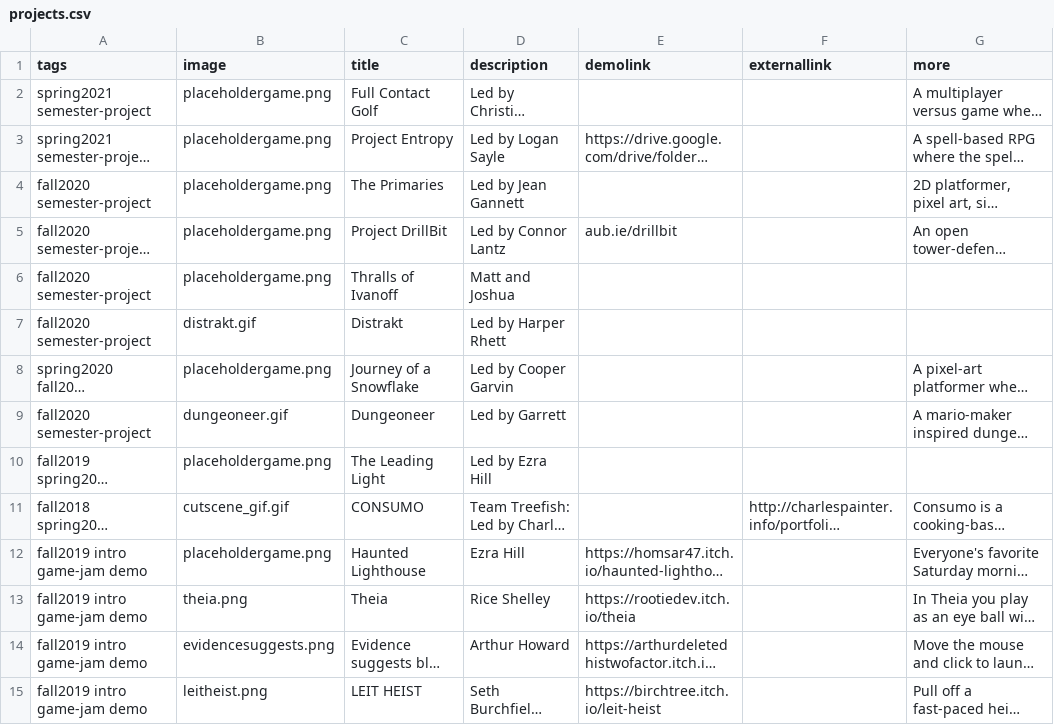
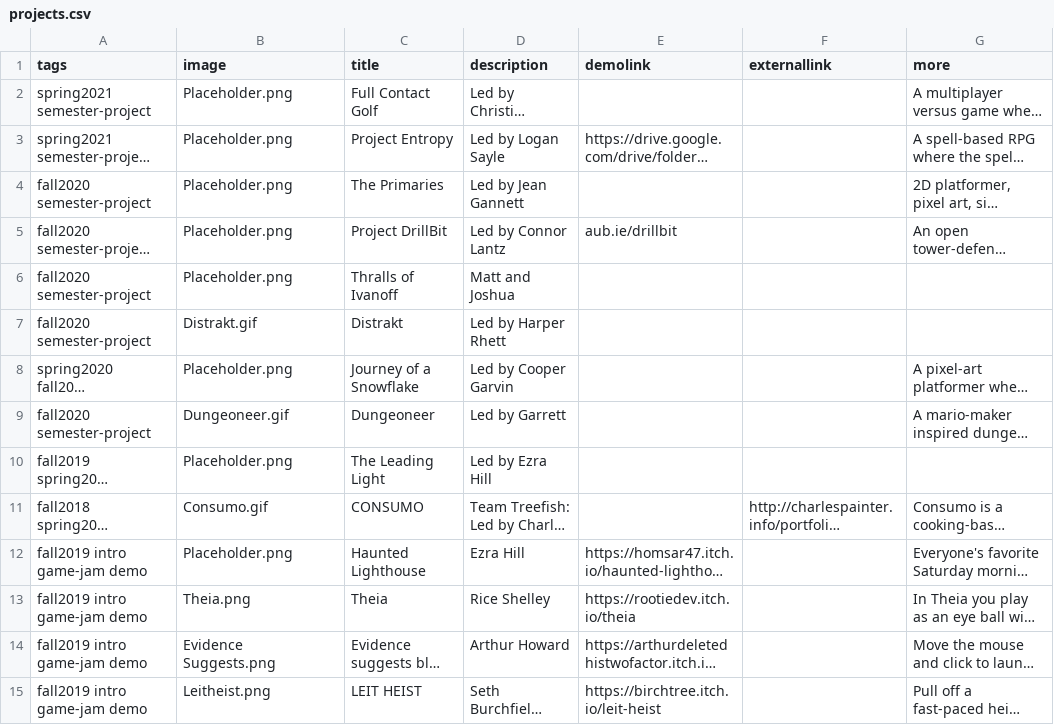
Before and after one commit to autigerdev/autigerdev.github.io, a CSV file: projects.csv, drawn as a sheet; only a part is shown; long unchanged cells end in …; the diff covers the shown part only; the diff names each change by its address in the sheet, - before the commit and + after, or states it on an @@ line.

```diff
--- a/projects.csv
+++ b/projects.csv
-B2:B6 (image): placeholdergame.png
+B2:B6 (image): Placeholder.png
-B7 (image): distrakt.gif
+B7 (image): Distrakt.gif
-B8 (image): placeholdergame.png
+B8 (image): Placeholder.png
-B9 (image): dungeoneer.gif
+B9 (image): Dungeoneer.gif
-B10 (image): placeholdergame.png
+B10 (image): Placeholder.png
-B11 (image): cutscene_gif.gif
+B11 (image): Consumo.gif
-B12 (image): placeholdergame.png
+B12 (image): Placeholder.png
-B13 (image): theia.png
+B13 (image): Theia.png
-B14 (image): evidencesuggests.png
+B14 (image): Evidence Suggests.png
-B15 (image): leitheist.png
+B15 (image): Leitheist.png
```
Also changed, not shown: 42 edited cells elsewhere in this file, 55 other files.
